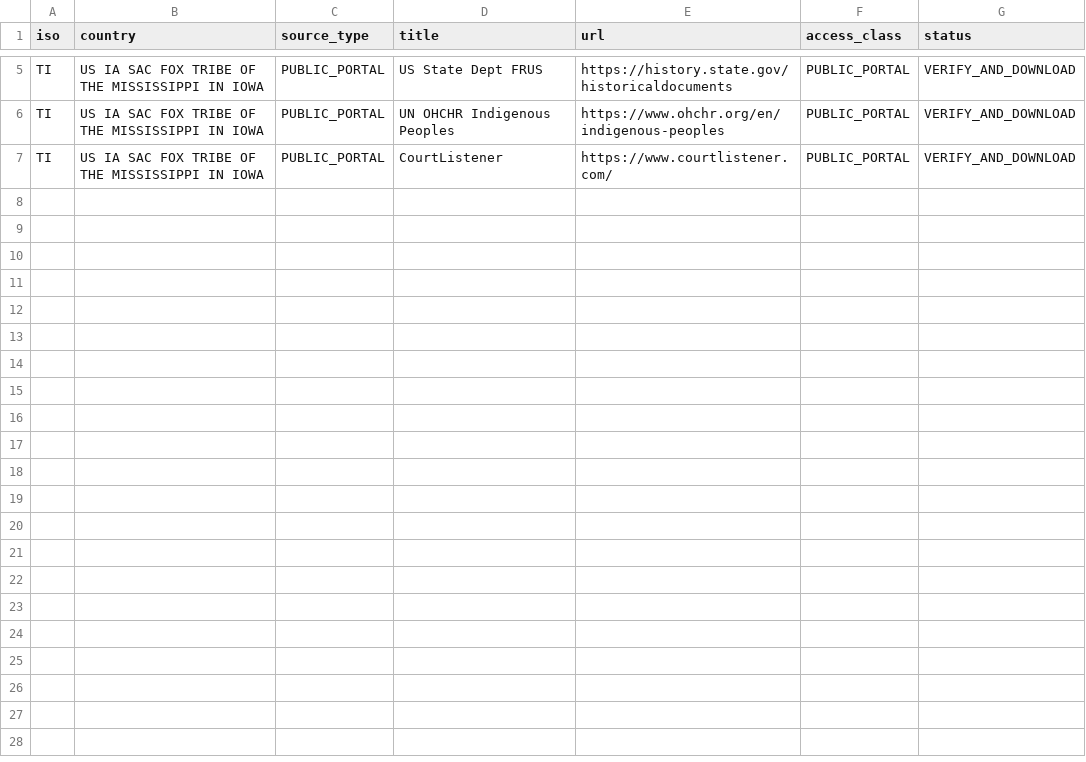
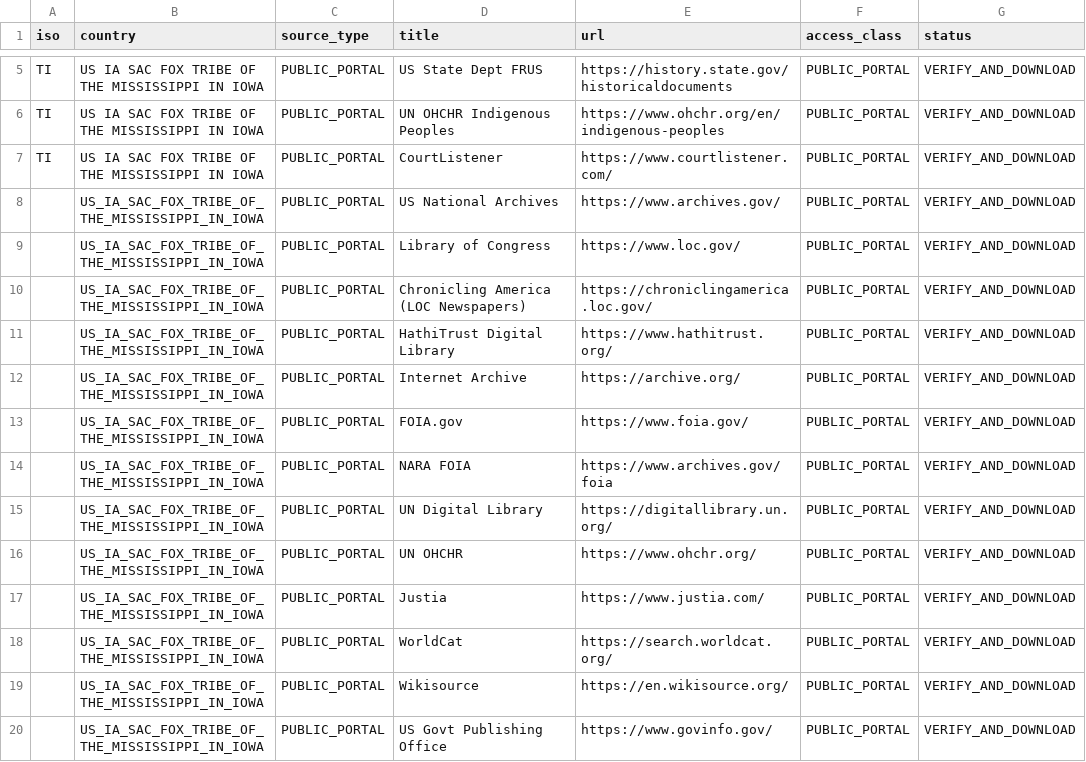
Before and after one commit to GlobalRestitutionAlliance/turtle-island-us-ia-sac-fox-tribe-of-the-mississippi-in-iowa-master-litigation, a CSV file: 03_Evidentiary_Exhibits/PRIMARY_PUBLIC_SOURCES.csv, drawn as a sheet; only a part is shown, gaps mark what is left out.

Commit message:
Expand primary public source registries (Batch 2)

```diff
--- a/03_Evidentiary_Exhibits/PRIMARY_PUBLIC_SOURCES.csv
+++ b/03_Evidentiary_Exhibits/PRIMARY_PUBLIC_SOURCES.csv
@@ -7 +7,14 @@ TI,US IA SAC FOX TRIBE OF THE MISSISSIPPI IN IOWA,PUBLIC_PORTAL,UN OHCHR Indigen
 TI,US IA SAC FOX TRIBE OF THE MISSISSIPPI IN IOWA,PUBLIC_PORTAL,CourtListener,https://www.courtlistener.com/,PUBLIC_PORTAL,VERIFY_AND_DOWNLOAD
+,US_IA_SAC_FOX_TRIBE_OF_THE_MISSISSIPPI_IN_IOWA,PUBLIC_PORTAL,US National Archives,https://www.archives.gov/,PUBLIC_PORTAL,VERIFY_AND_DOWNLOAD
+,US_IA_SAC_FOX_TRIBE_OF_THE_MISSISSIPPI_IN_IOWA,PUBLIC_PORTAL,Library of Congress,https://www.loc.gov/,PUBLIC_PORTAL,VERIFY_AND_DOWNLOAD
+,US_IA_SAC_FOX_TRIBE_OF_THE_MISSISSIPPI_IN_IOWA,PUBLIC_PORTAL,Chronicling America (LOC Newspapers),https://chroniclingamerica.loc.gov/,PUBLIC_PORTAL,VERIFY_AND_DOWNLOAD
+,US_IA_SAC_FOX_TRIBE_OF_THE_MISSISSIPPI_IN_IOWA,PUBLIC_PORTAL,HathiTrust Digital Library,https://www.hathitrust.org/,PUBLIC_PORTAL,VERIFY_AND_DOWNLOAD
+,US_IA_SAC_FOX_TRIBE_OF_THE_MISSISSIPPI_IN_IOWA,PUBLIC_PORTAL,Internet Archive,https://archive.org/,PUBLIC_PORTAL,VERIFY_AND_DOWNLOAD
+,US_IA_SAC_FOX_TRIBE_OF_THE_MISSISSIPPI_IN_IOWA,PUBLIC_PORTAL,FOIA.gov,https://www.foia.gov/,PUBLIC_PORTAL,VERIFY_AND_DOWNLOAD
+,US_IA_SAC_FOX_TRIBE_OF_THE_MISSISSIPPI_IN_IOWA,PUBLIC_PORTAL,NARA FOIA,https://www.archives.gov/foia,PUBLIC_PORTAL,VERIFY_AND_DOWNLOAD
+,US_IA_SAC_FOX_TRIBE_OF_THE_MISSISSIPPI_IN_IOWA,PUBLIC_PORTAL,UN Digital Library,https://digitallibrary.un.org/,PUBLIC_PORTAL,VERIFY_AND_DOWNLOAD
+,US_IA_SAC_FOX_TRIBE_OF_THE_MISSISSIPPI_IN_IOWA,PUBLIC_PORTAL,UN OHCHR,https://www.ohchr.org/,PUBLIC_PORTAL,VERIFY_AND_DOWNLOAD
+,US_IA_SAC_FOX_TRIBE_OF_THE_MISSISSIPPI_IN_IOWA,PUBLIC_PORTAL,Justia,https://www.justia.com/,PUBLIC_PORTAL,VERIFY_AND_DOWNLOAD
+,US_IA_SAC_FOX_TRIBE_OF_THE_MISSISSIPPI_IN_IOWA,PUBLIC_PORTAL,WorldCat,https://search.worldcat.org/,PUBLIC_PORTAL,VERIFY_AND_DOWNLOAD
+,US_IA_SAC_FOX_TRIBE_OF_THE_MISSISSIPPI_IN_IOWA,PUBLIC_PORTAL,Wikisource,https://en.wikisource.org/,PUBLIC_PORTAL,VERIFY_AND_DOWNLOAD
+,US_IA_SAC_FOX_TRIBE_OF_THE_MISSISSIPPI_IN_IOWA,PUBLIC_PORTAL,US Govt Publishing Office,https://www.govinfo.gov/,PUBLIC_PORTAL,VERIFY_AND_DOWNLOAD
```
Also changed, not shown: 2 other files.
